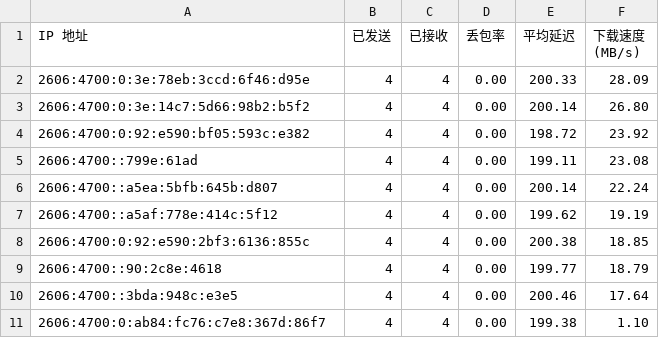
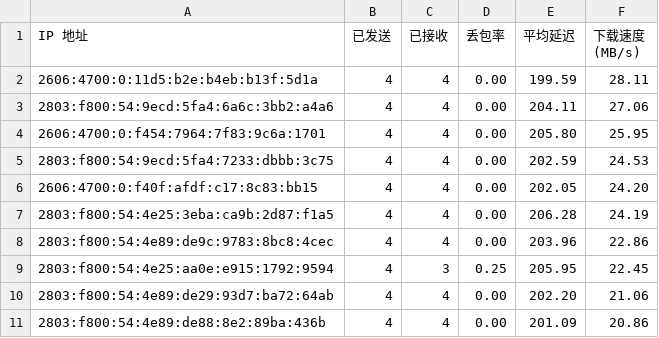
Before and after one commit to yuntinkn06/IPDB, a CSV file: BestCF/ipv6.csv, drawn as a sheet.

Commit message:
Update BestCF/ipv6.csv - 2026-03-26 15:18:30

```diff
--- a/BestCF/ipv6.csv
+++ b/BestCF/ipv6.csv
@@ -1,11 +1,11 @@
 IP 地址,已发送,已接收,丢包率,平均延迟,下载速度 (MB/s)
-2606:4700:0:3e:78eb:3ccd:6f46:d95e,4,4,0.00,200.33,28.09
-2606:4700:0:3e:14c7:5d66:98b2:b5f2,4,4,0.00,200.14,26.80
-2606:4700:0:92:e590:bf05:593c:e382,4,4,0.00,198.72,23.92
-2606:4700::799e:61ad,4,4,0.00,199.11,23.08
-2606:4700::a5ea:5bfb:645b:d807,4,4,0.00,200.14,22.24
-2606:4700::a5af:778e:414c:5f12,4,4,0.00,199.62,19.19
-2606:4700:0:92:e590:2bf3:6136:855c,4,4,0.00,200.38,18.85
-2606:4700::90:2c8e:4618,4,4,0.00,199.77,18.79
-2606:4700::3bda:948c:e3e5,4,4,0.00,200.46,17.64
-2606:4700:0:ab84:fc76:c7e8:367d:86f7,4,4,0.00,199.38,1.10
+2606:4700:0:11d5:b2e:b4eb:b13f:5d1a,4,4,0.00,199.59,28.11
+2803:f800:54:9ecd:5fa4:6a6c:3bb2:a4a6,4,4,0.00,204.11,27.06
+2606:4700:0:f454:7964:7f83:9c6a:1701,4,4,0.00,205.80,25.95
+2803:f800:54:9ecd:5fa4:7233:dbbb:3c75,4,4,0.00,202.59,24.53
+2606:4700:0:f40f:afdf:c17:8c83:bb15,4,4,0.00,202.05,24.20
+2803:f800:54:4e25:3eba:ca9b:2d87:f1a5,4,4,0.00,206.28,24.19
+2803:f800:54:4e89:de9c:9783:8bc8:4cec,4,4,0.00,203.96,22.86
+2803:f800:54:4e25:aa0e:e915:1792:9594,4,3,0.25,205.95,22.45
+2803:f800:54:4e89:de29:93d7:ba72:64ab,4,4,0.00,202.20,21.06
+2803:f800:54:4e89:de88:8e2:89ba:436b,4,4,0.00,201.09,20.86
```
